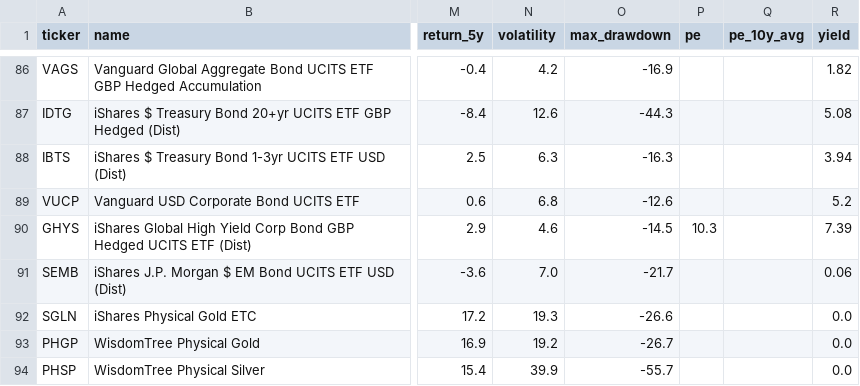
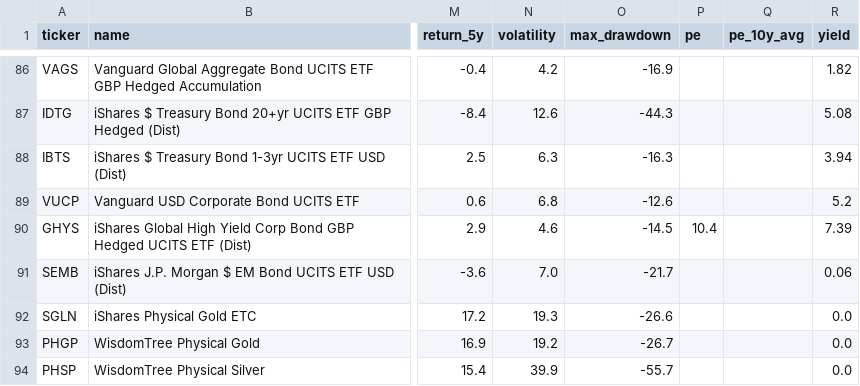
Before and after one commit to tysoanes/IQFund, a CSV file: funds.csv, drawn as a sheet; only a part is shown, gaps mark what is left out; the diff covers the shown part only; the diff names each change by its address in the sheet, - before the commit and + after, or states it on an @@ line.

```diff
--- a/funds.csv
+++ b/funds.csv
-P90 (pe): 10.3
+P90 (pe): 10.4
```
Also changed, not shown: 99 edited cells elsewhere in this file, history.csv, 2 other files.
